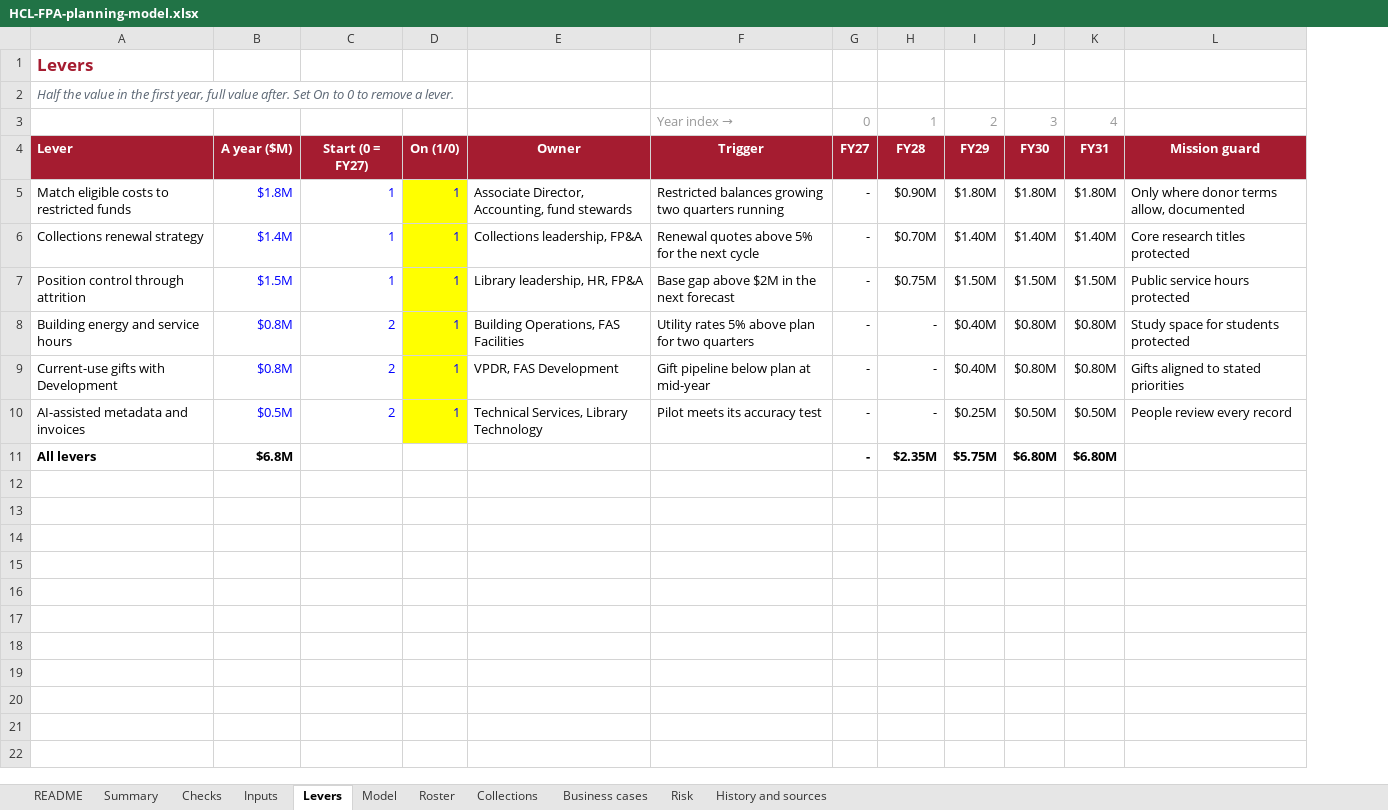
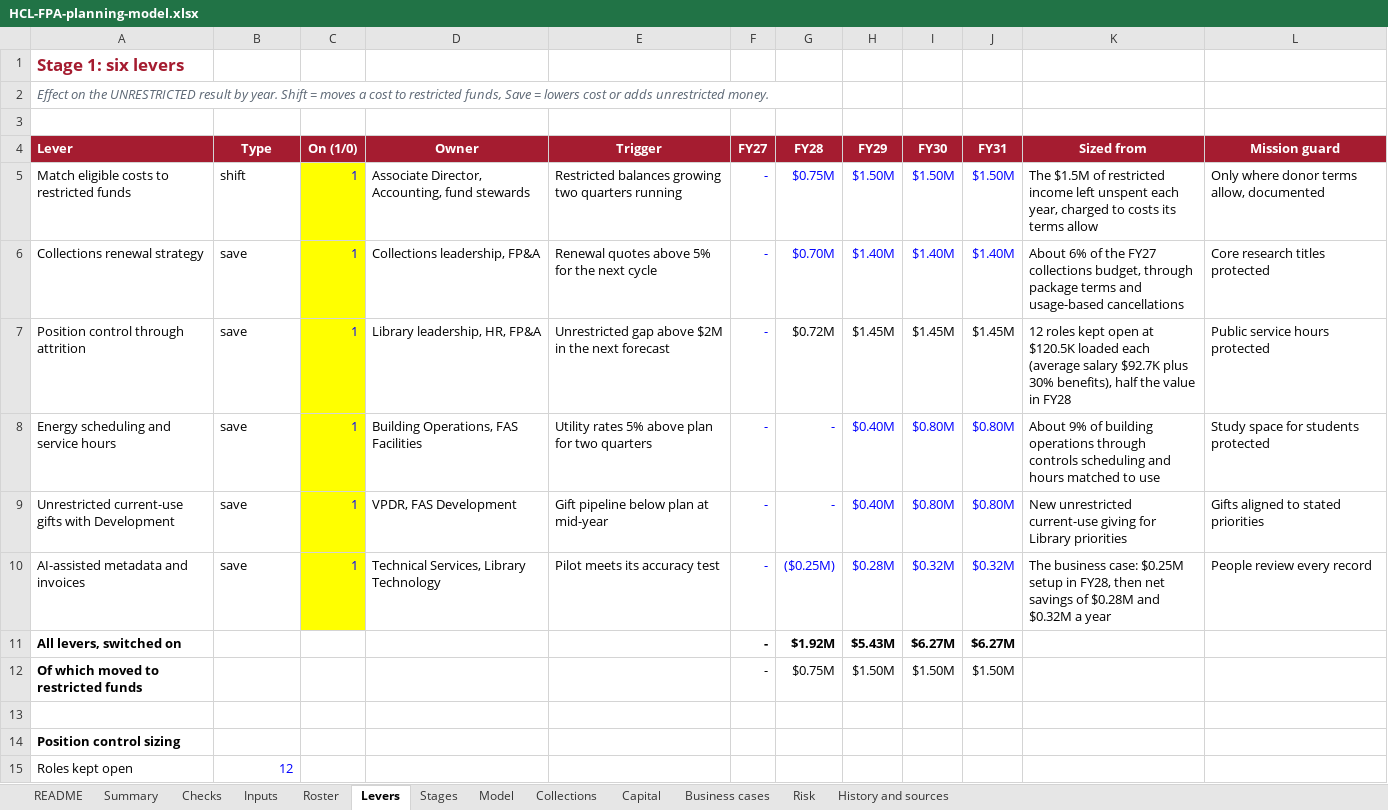
Before and after one commit to Narissa-PgM/HCL_FPA, an Excel workbook: HCL-FPA-planning-model.xlsx, sheet Levers, drawn as a sheet; values as stored, in another font and other column widths than the file's, no borders; removed rows and columns are numbered as before the commit, all else as after; the diff names each change by its address in the sheet, - before the commit and + after, or states it on an @@ line.

```diff
--- a/HCL-FPA-planning-model.xlsx (sheet Levers)
+++ b/HCL-FPA-planning-model.xlsx (sheet Levers)
+sheet tab: Stages
+sheet tab: Capital
@@ sheet tab order changed: README | Summary | Checks | Inputs | Roster | Levers | Stages | Model | Collections | Capital | Business cases | Risk | History and sources @@
-column C (Start (0 = FY27)), rows 5-10: 1 | 1 | 1 | 2 | 2 | 2
+column K (Sized from), rows 5-10: The $1.5M of restricted income left unspent each year, charged to costs its terms allow | About 6% of the FY27 collections budget, through package terms and usage-based cancellations | 12 roles kept open at $120.5K loaded each (average salary $92.7K plus 30% benefits), half the value in FY28 | About 9% of building operations through controls scheduling and hours matched to use | New unrestricted current-use giving for Library priorities | The business case: $0.25M setup in FY28, then net savings of $0.28M and $0.32M a year
-A1 (Lever): Levers
+A1 (Lever): Stage 1: six levers
-A2 (Lever): Half the value in the first year, full value after. Set On to 0 to remove a lever.
+A2 (Lever): Effect on the UNRESTRICTED result by year. Shift = moves a cost to restricted funds, Save = lowers cost or adds unrestricted money.
-row 3:  |  |  |  |  | Year index → | 0 | 1 | 2 | 3 | 4
+row 3: (empty)
-B4: A year ($M)
+B4: Type
-B5 (Type): $1.8M
+B5 (Type): shift
-B5:B10 text colour: #0000FF
+B5:B10 text colour: black
-F5:J6 text colour: black
+F5:J6 text colour: #0000FF
-G5 (FY28): $0.90M
+G5 (FY28): $0.75M
-H5 (FY29): $1.80M
+H5 (FY29): $1.50M
-I5 (FY30): $1.80M
+I5 (FY30): $1.50M
-J5 (FY31): $1.80M
+J5 (FY31): $1.50M
-B6 (Type): $1.4M
+B6 (Type): save
-B7 (Type): $1.5M
+B7 (Type): save
-E7 (Trigger): Base gap above $2M in the next forecast
+E7 (Trigger): Unrestricted gap above $2M in the next forecast
-F7 text colour: black
+F7 text colour: #0000FF
-G7 (FY28): $0.75M
+G7 (FY28): $0.72M
-H7 (FY29): $1.50M
+H7 (FY29): $1.45M
-I7 (FY30): $1.50M
+I7 (FY30): $1.45M
-J7 (FY31): $1.50M
+J7 (FY31): $1.45M
-A8 (Lever): Building energy and service hours
+A8 (Lever): Energy scheduling and service hours
-B8:B9 (Type): $0.8M
+B8:B9 (Type): save
-F8:J10 text colour: black
+F8:J10 text colour: #0000FF
-A9 (Lever): Current-use gifts with Development
+A9 (Lever): Unrestricted current-use gifts with Development
-B10 (Type): $0.5M
+B10 (Type): save
-G10 (FY28): -
+G10 (FY28): ($0.25M)
-H10 (FY29): $0.25M
+H10 (FY29): $0.28M
-I10 (FY30): $0.50M
+I10 (FY30): $0.32M
-J10 (FY31): $0.50M
+J10 (FY31): $0.32M
+row 11: All levers, switched on |  |  |  |  | - | $1.92M | $5.43M | $6.27M | $6.27M
+row 12: Of which moved to restricted funds |  |  |  |  | - | $0.75M | $1.50M | $1.50M | $1.50M
-row 13: All levers | $6.8M |  |  |  |  | - | $2.35M | $5.75M | $6.80M | $6.80M
+row 13: (empty)
+row 14: Position control sizing
+row 15: Roles kept open | 12
```
Also changed, not shown: sheet Model, sheet Summary, sheet Risk, sheet Inputs, sheet Checks, sheet History and sources, 3 more sheets, formulas that keep their value, 2 other files.
